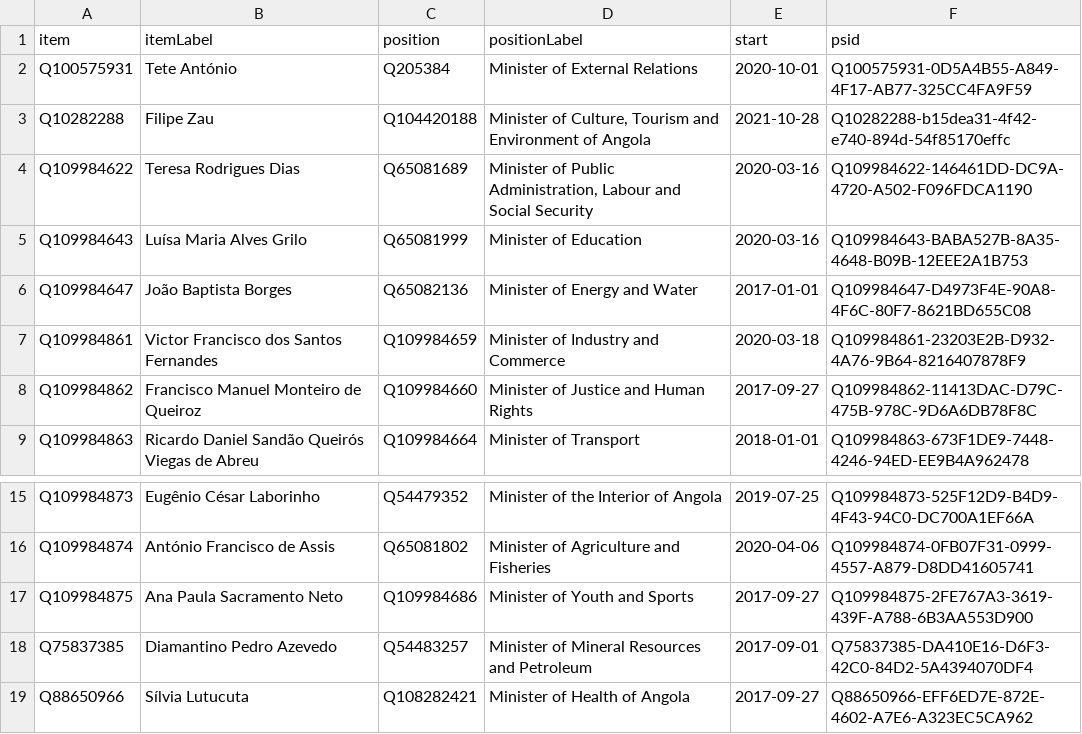
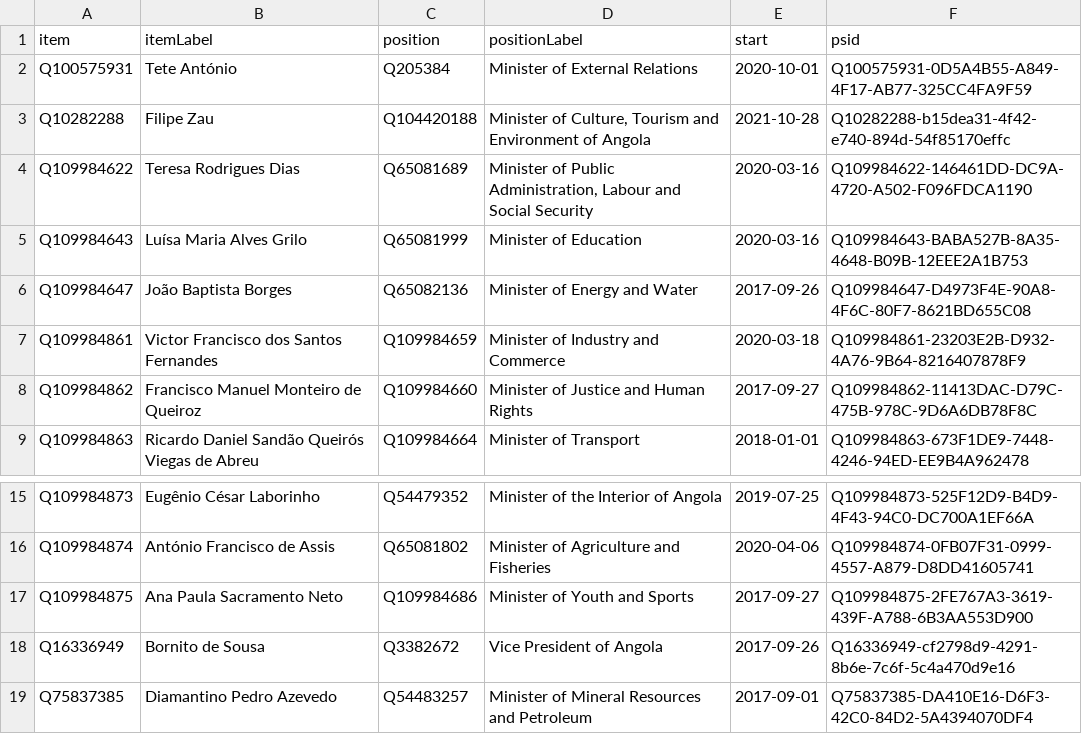
Before and after one commit to every-politician-scrapers/angola, a CSV file: wikidata/results/current-cabinet.csv, drawn as a sheet; only a part is shown, gaps mark what is left out; the shorter side is filled out with more unchanged rows.

Commit message:
Run SPARQL queries

```diff
--- a/wikidata/results/current-cabinet.csv
+++ b/wikidata/results/current-cabinet.csv
@@ -5,3 +5,3 @@ Q109984622,Teresa Rodrigues Dias,Q65081689,"Minister of Public Administration, L
 Q109984643,Luísa Maria Alves Grilo,Q65081999,Minister of Education,2020-03-16,Q109984643-BABA527B-8A35-4648-B09B-12EEE2A1B753
-Q109984647,João Baptista Borges,Q65082136,Minister of Energy and Water,2017-01-01,Q109984647-D4973F4E-90A8-4F6C-80F7-8621BD655C08
+Q109984647,João Baptista Borges,Q65082136,Minister of Energy and Water,2017-09-26,Q109984647-D4973F4E-90A8-4F6C-80F7-8621BD655C08
 Q109984861,Victor Francisco dos Santos Fernandes,Q109984659,Minister of Industry and Commerce,2020-03-18,Q109984861-23203E2B-D932-4A76-9B64-8216407878F9
@@ -17,2 +17,3 @@ Q109984874,António Francisco de Assis,Q65081802,Minister of Agriculture and Fis
 Q109984875,Ana Paula Sacramento Neto,Q109984686,Minister of Youth and Sports,2017-09-27,Q109984875-2FE767A3-3619-439F-A788-6B3AA553D900
+Q16336949,Bornito de Sousa,Q3382672,Vice President of Angola,2017-09-26,Q16336949-cf2798d9-4291-8b6e-7c6f-5c4a470d9e16
 Q75837385,Diamantino Pedro Azevedo,Q54483257,Minister of Mineral Resources and Petroleum,2017-09-01,Q75837385-DA410E16-D6F3-42C0-84D2-5A4394070DF4
```
